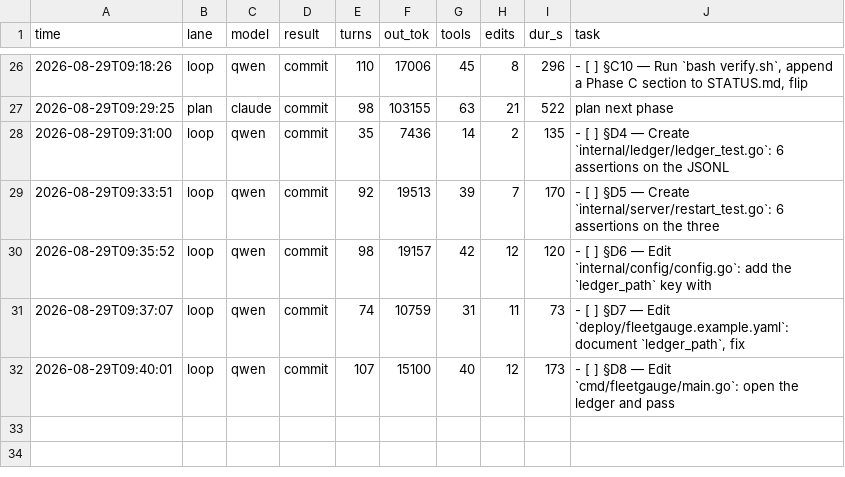
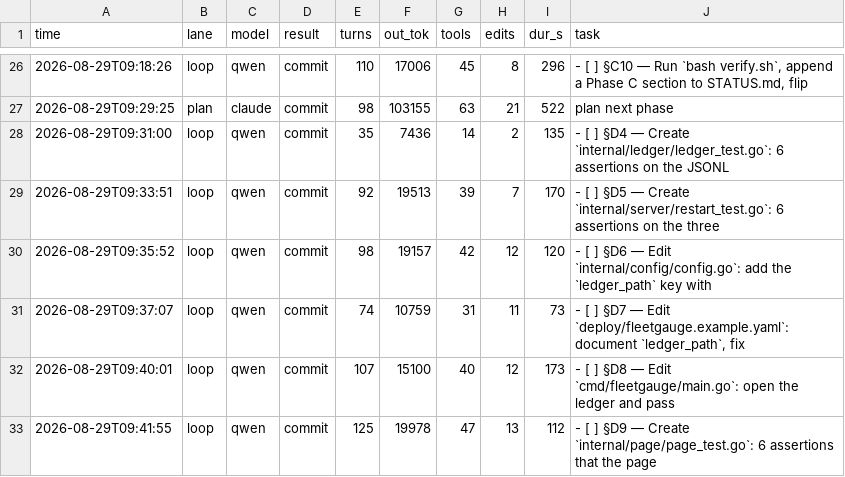
Before and after one commit to HTC-56/fleetgauge, a TSV file: loop-ledger.tsv, drawn as a sheet; only a part is shown, gaps mark what is left out; the diff names each change by its address in the sheet, - before the commit and + after, or states it on an @@ line.

Commit message:
chore(loop): sweep-commit stranded work after task: §D9 — Create `internal/page/page_test.go`: 6 assertions that the page

```diff
--- a/loop-ledger.tsv
+++ b/loop-ledger.tsv
+row 33: 2026-08-29T09:41:55 | loop | qwen | commit | 125 | 19978 | 47 | 13 | 112 | - [ ] §D9 — Create `internal/page/page_test.go`: 6 assertions that the page
```
